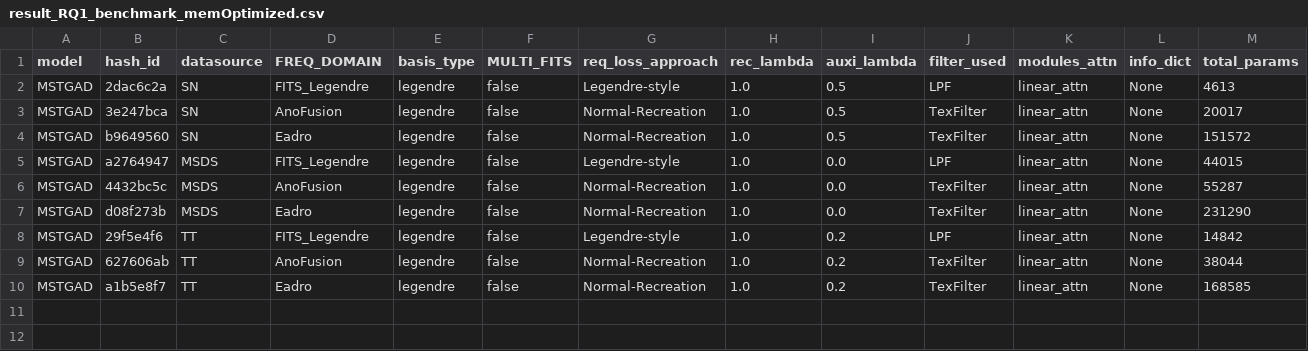
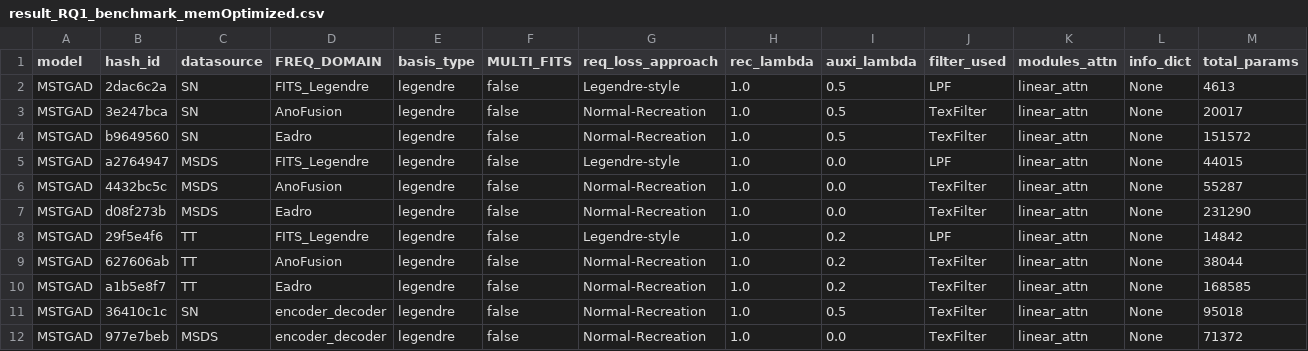
Before and after one commit to theamrzaki/MicroService_Twin_Original, a CSV file: result_journal/result_RQ1_benchmark_memOptimized.csv, drawn as a sheet; only a part is shown; rows hold the shown columns only; the diff names each change by its address in the sheet, - before the commit and + after, or states it on an @@ line.

Commit message:
(encoder decoder except for TT)

```diff
--- a/result_journal/result_RQ1_benchmark_memOptimized.csv
+++ b/result_journal/result_RQ1_benchmark_memOptimized.csv
+row 11: MSTGAD | 36410c1c | SN | encoder_decoder | legendre | false | Normal-Recreation | 1.0 | 0.5 | TexFilter | linear_attn | None | 95018
+row 12: MSTGAD | 977e7beb | MSDS | encoder_decoder | legendre | false | Normal-Recreation | 1.0 | 0.0 | TexFilter | linear_attn | None | 71372
```
Also changed, not shown: 14 other files.
